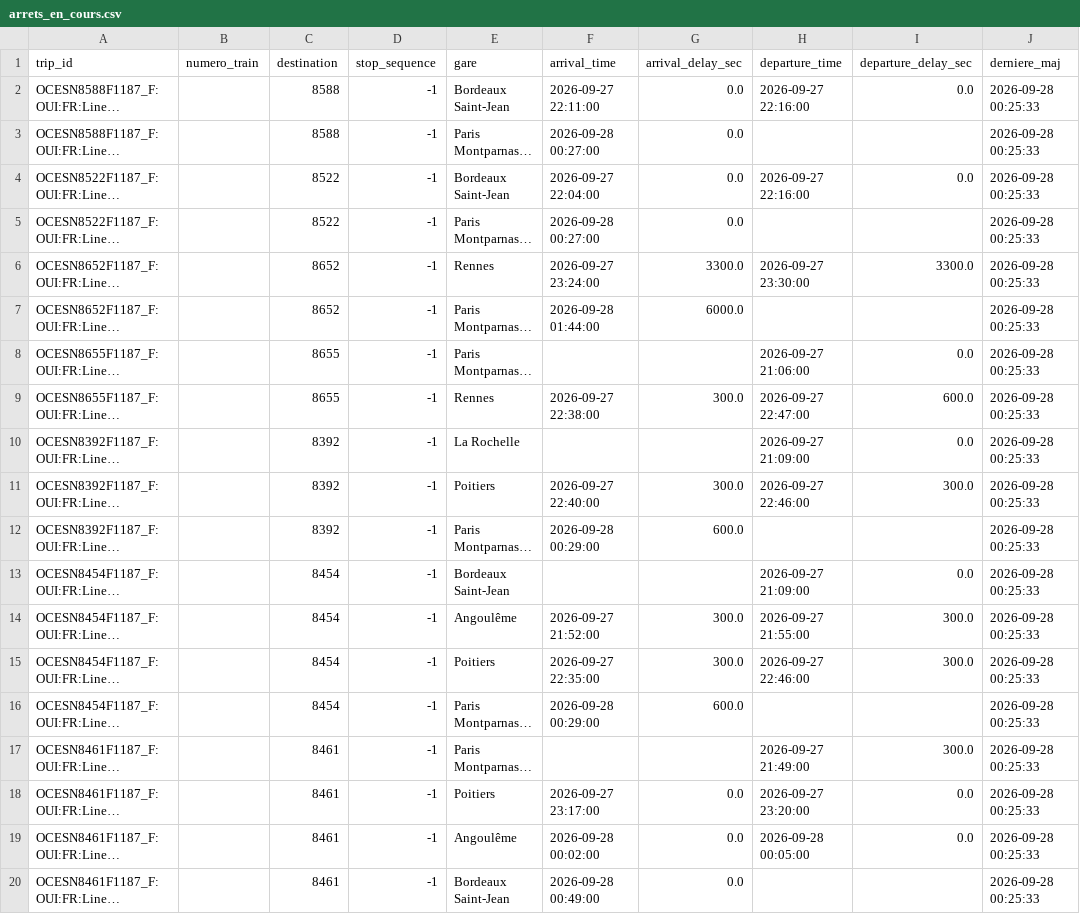
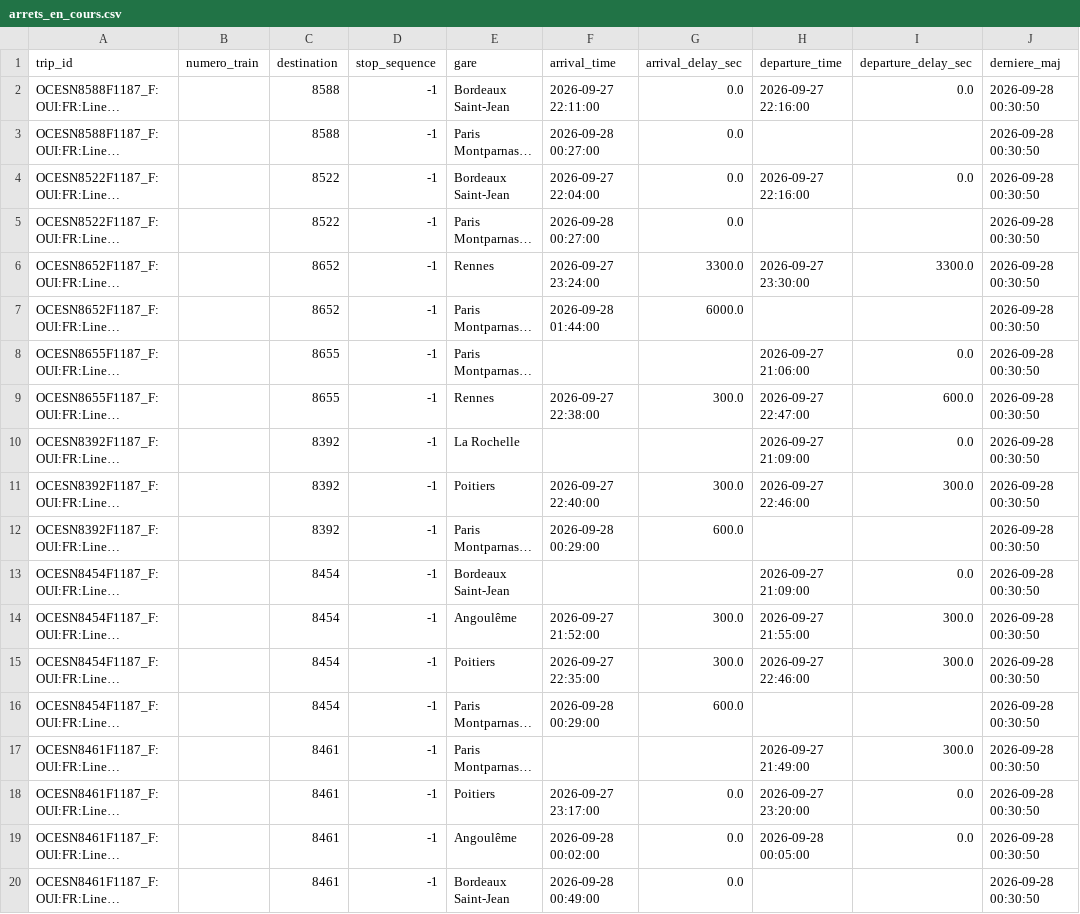
Before and after one commit to lflachot-dotcom/retards-trains, a CSV file: data/arrets_en_cours.csv, drawn as a sheet; long unchanged cells end in …; the diff names each change by its address in the sheet, - before the commit and + after, or states it on an @@ line.

```diff
--- a/data/arrets_en_cours.csv
+++ b/data/arrets_en_cours.csv
-J2:J20 (derniere_maj): 2026-09-28 00:25:33
+J2:J20 (derniere_maj): 2026-09-28 00:30:50
```
